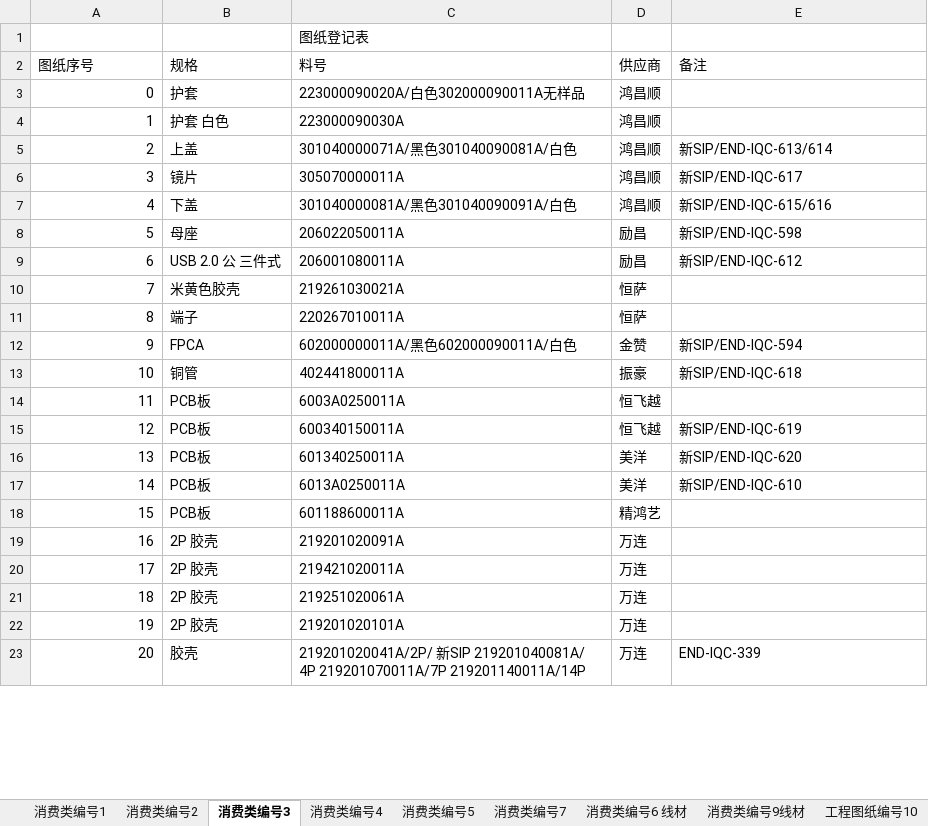
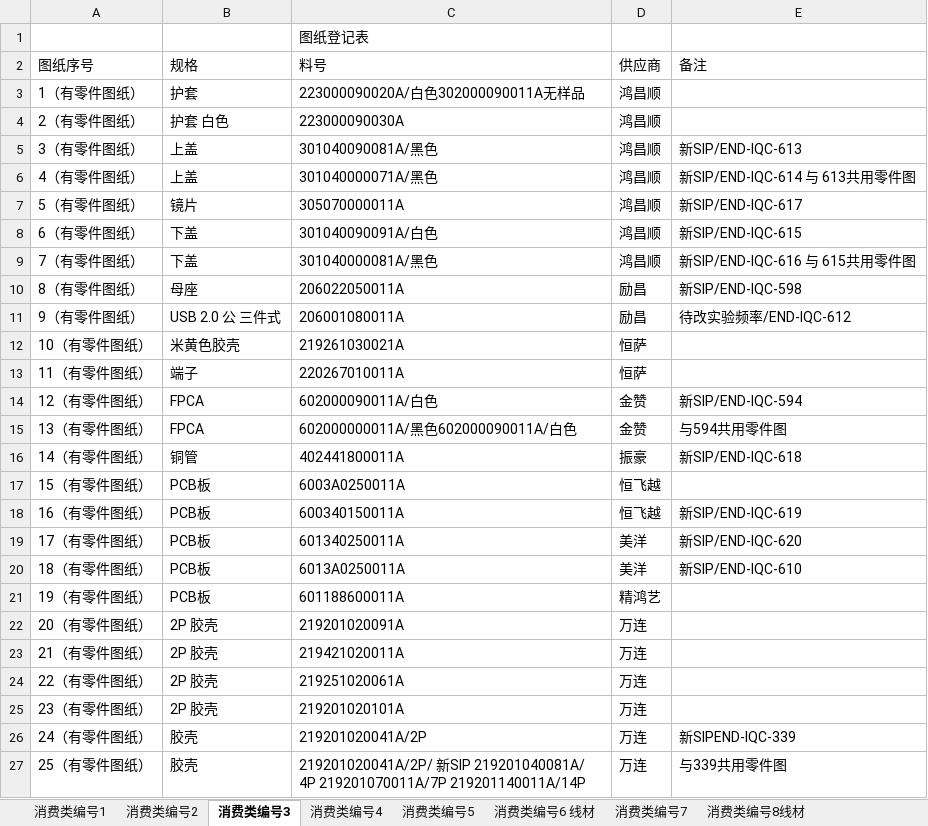
Before and after one commit to uiqc/uiqc.github.io, an Excel workbook: excel/IQC工程图纸登记表.xlsx, sheet 消费类编号3, drawn as a sheet; only a part is shown; values as stored, in another font and other column widths than the file's, no cell formats; addresses are those after the commit; the diff covers the shown part only; the diff names each change by its address in the sheet, - before the commit and + after, or states it on an @@ line.

```diff
--- a/excel/IQC工程图纸登记表.xlsx (sheet 消费类编号3)
+++ b/excel/IQC工程图纸登记表.xlsx (sheet 消费类编号3)
@@ sheet tab order changed: 消费类编号1 | 消费类编号2 | 消费类编号3 | 消费类编号4 | 消费类编号5 | 消费类编号6 线材 | 消费类编号7 | 消费类编号8线材 @@
-A3: 0
+A3: 1（有零件图纸）
-A4: 1
+A4: 2（有零件图纸）
-A5: 2
+A5: 3（有零件图纸）
-C5: 301040000071A/黑色301040090081A/白色
+C5: 301040090081A/黑色
-E5: 新SIP/END-IQC-613/614
+E5: 新SIP/END-IQC-613
+row 6: 4（有零件图纸） | 上盖 | 301040000071A/黑色 | 鸿昌顺 | 新SIP/END-IQC-614 与 613共用零件图
-A7: 3
+A7: 5（有零件图纸）
-A8: 4
+A8: 6（有零件图纸）
-C8: 301040000081A/黑色301040090091A/白色
+C8: 301040090091A/白色
-E8: 新SIP/END-IQC-615/616
+E8: 新SIP/END-IQC-615
+row 9: 7（有零件图纸） | 下盖 | 301040000081A/黑色 | 鸿昌顺 | 新SIP/END-IQC-616 与 615共用零件图
-A10: 5
+A10: 8（有零件图纸）
-A11: 6
+A11: 9（有零件图纸）
-E11: 新SIP/END-IQC-612
+E11: 待改实验频率/END-IQC-612
-A12: 7
+A12: 10（有零件图纸）
-A13: 8
+A13: 11（有零件图纸）
-A14: 9
+A14: 12（有零件图纸）
-C14: 602000000011A/黑色602000090011A/白色
+C14: 602000090011A/白色
+row 15: 13（有零件图纸） | FPCA | 602000000011A/黑色602000090011A/白色 | 金赞 | 与594共用零件图
-A16: 10
+A16: 14（有零件图纸）
-A17: 11
+A17: 15（有零件图纸）
-A18: 12
+A18: 16（有零件图纸）
-A19: 13
+A19: 17（有零件图纸）
-A20: 14
+A20: 18（有零件图纸）
-A21: 15
+A21: 19（有零件图纸）
-A22: 16
+A22: 20（有零件图纸）
-A23: 17
+A23: 21（有零件图纸）
-A24: 18
+A24: 22（有零件图纸）
-A25: 19
+A25: 23（有零件图纸）
+row 26: 24（有零件图纸） | 胶壳 | 219201020041A/2P | 万连 | 新SIPEND-IQC-339
-A27: 20
+A27: 25（有零件图纸）
-E27: END-IQC-339
+E27: 与339共用零件图
```
Also changed, not shown: 14 added rows, 14 removed rows and 94 edited cells elsewhere in this sheet, sheet 消费类编号2, sheet 消费类编号1, sheet 工程图纸编号10 辅料, sheet 消费类编号6 线材, sheet 消费类编号5, sheet 消费类编号4, 4 more sheets, other sheet tabs, cell formats.
